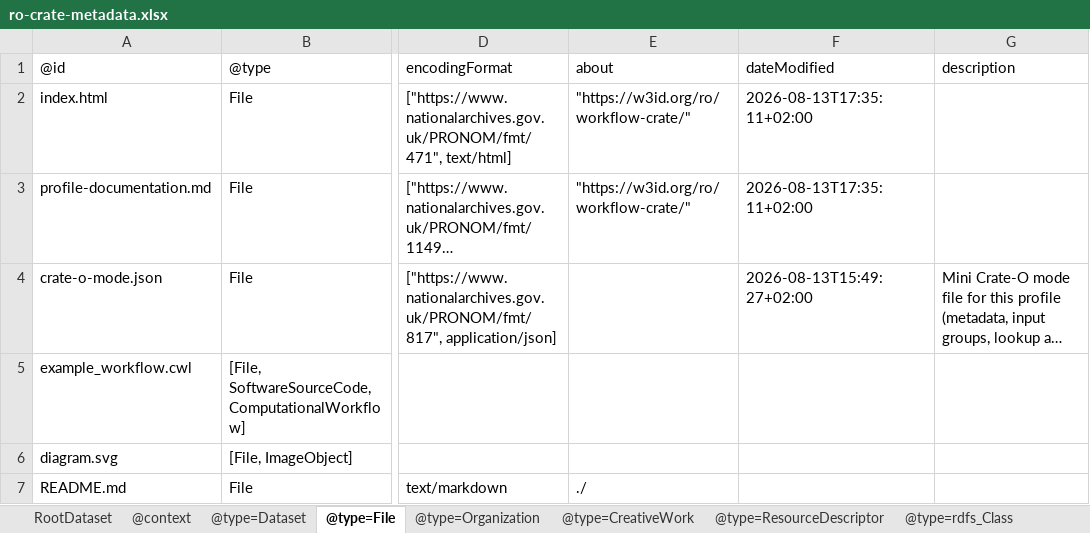
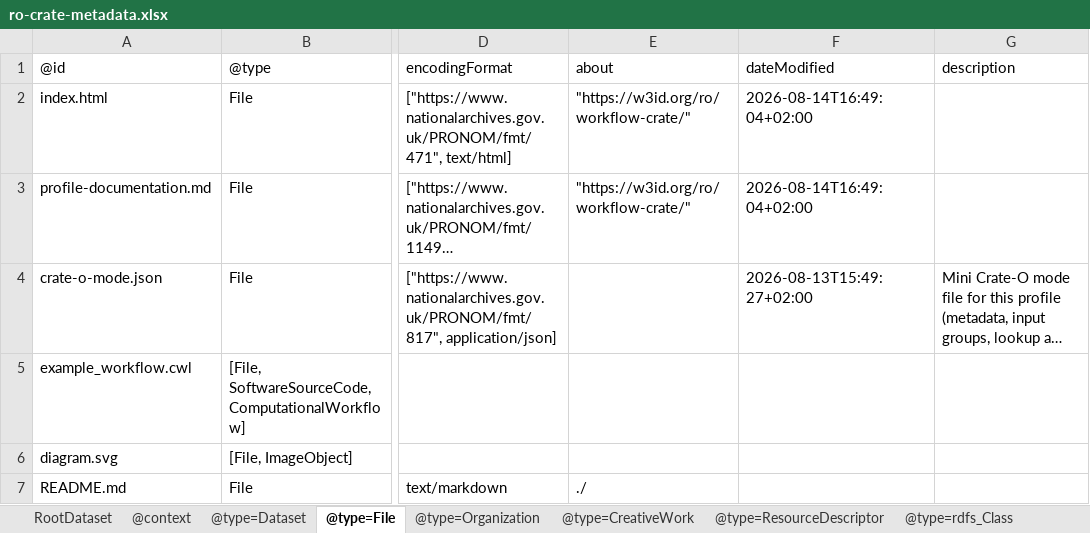
Before and after one commit to Language-Research-Technology/ro-crate-masp, an Excel workbook: profiles/workflow/profile-crate/ro-crate-metadata.xlsx, sheet @type=File, drawn as a sheet; only a part is shown, gaps mark what is left out; long unchanged cells end in …; values as stored, in another font and other column widths than the file's, no borders; the diff names each change by its address in the sheet, - before the commit and + after, or states it on an @@ line.

```diff
--- a/profiles/workflow/profile-crate/ro-crate-metadata.xlsx (sheet @type=File)
+++ b/profiles/workflow/profile-crate/ro-crate-metadata.xlsx (sheet @type=File)
-F2:F3 (dateModified): 2026-08-13T17:35:11+02:00
+F2:F3 (dateModified): 2026-08-14T16:49:04+02:00
```
Also changed, not shown: sheet @type=ItemList, sheet @type=ResourceDescriptor, 4 other files.
